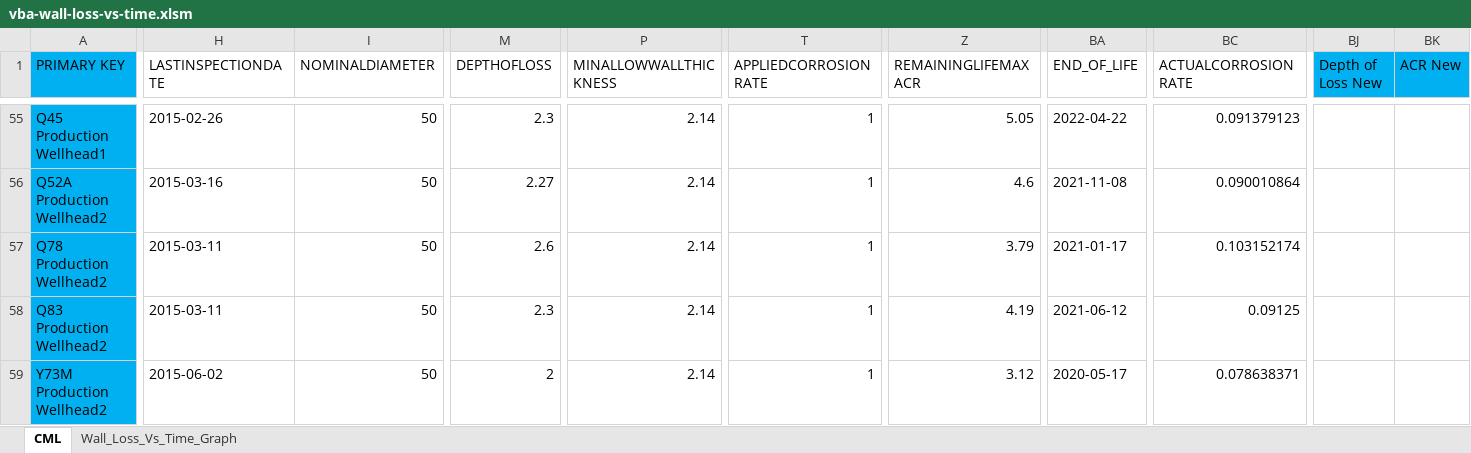
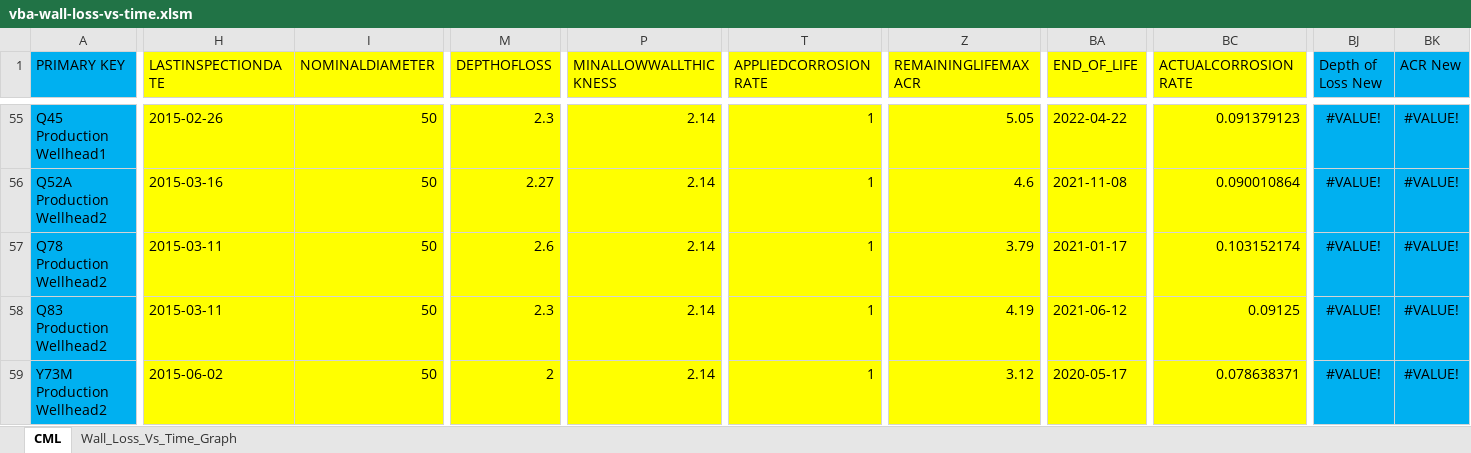
Before and after one commit to Joshua-W-Adams/vba-mic-wall-loss-vs-time, an Excel workbook: vba-wall-loss-vs-time.xlsm, sheet CML, drawn as a sheet; only a part is shown, gaps mark what is left out; values as stored, in another font and other column widths than the file's, no borders; conditional formats not drawn; the diff covers the shown part only; the diff names each change by its address in the sheet, - before the commit and + after, or states it on an @@ line.

```diff
--- a/vba-wall-loss-vs-time.xlsm (sheet CML)
+++ b/vba-wall-loss-vs-time.xlsm (sheet CML)
-H1:I59 fill: none
+H1:I59 fill: #FFFF00
-M1:M59 fill: none
+M1:M59 fill: #FFFF00
-P1:P59 fill: none
+P1:P59 fill: #FFFF00
-T1:T59 fill: none
+T1:T59 fill: #FFFF00
-Z1:Z59 fill: none
+Z1:Z59 fill: #FFFF00
-BA1:BA59 fill: none
+BA1:BA59 fill: #FFFF00
-BC1:BC59 fill: none
+BC1:BC59 fill: #FFFF00
-BJ55:BJ59 (Depth of Loss New): (empty)
+BJ55:BJ59 (Depth of Loss New): #VALUE!
-BJ55:BK59 fill: none
+BJ55:BK59 fill: #00B0F0
-BK55:BK59 (ACR New): (empty)
+BK55:BK59 (ACR New): #VALUE!
```
Also changed, not shown: 108 edited cells and cell formats elsewhere in this sheet, sheet Wall_Loss_Vs_Time_Graph, charts or pictures, 2 other files.
